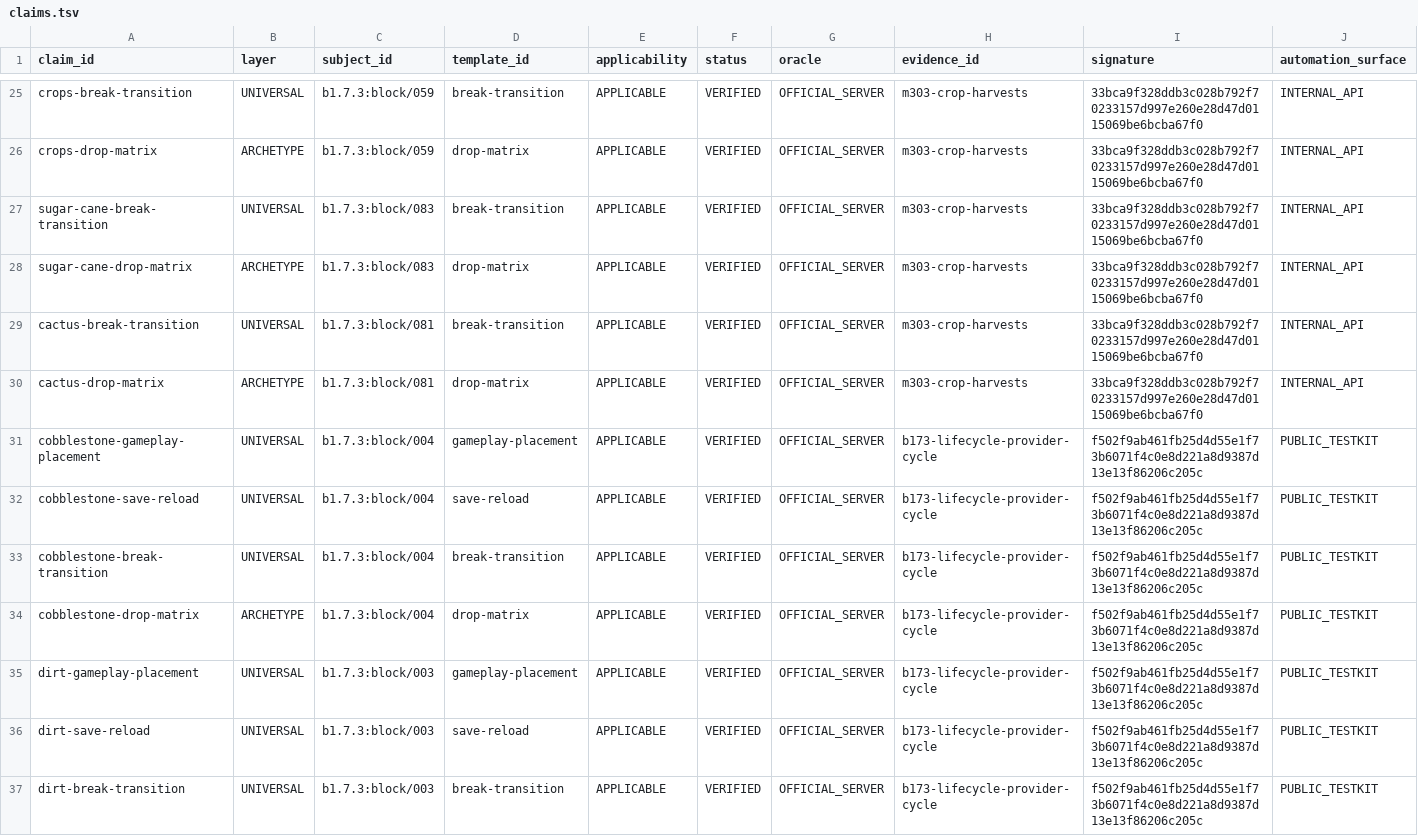
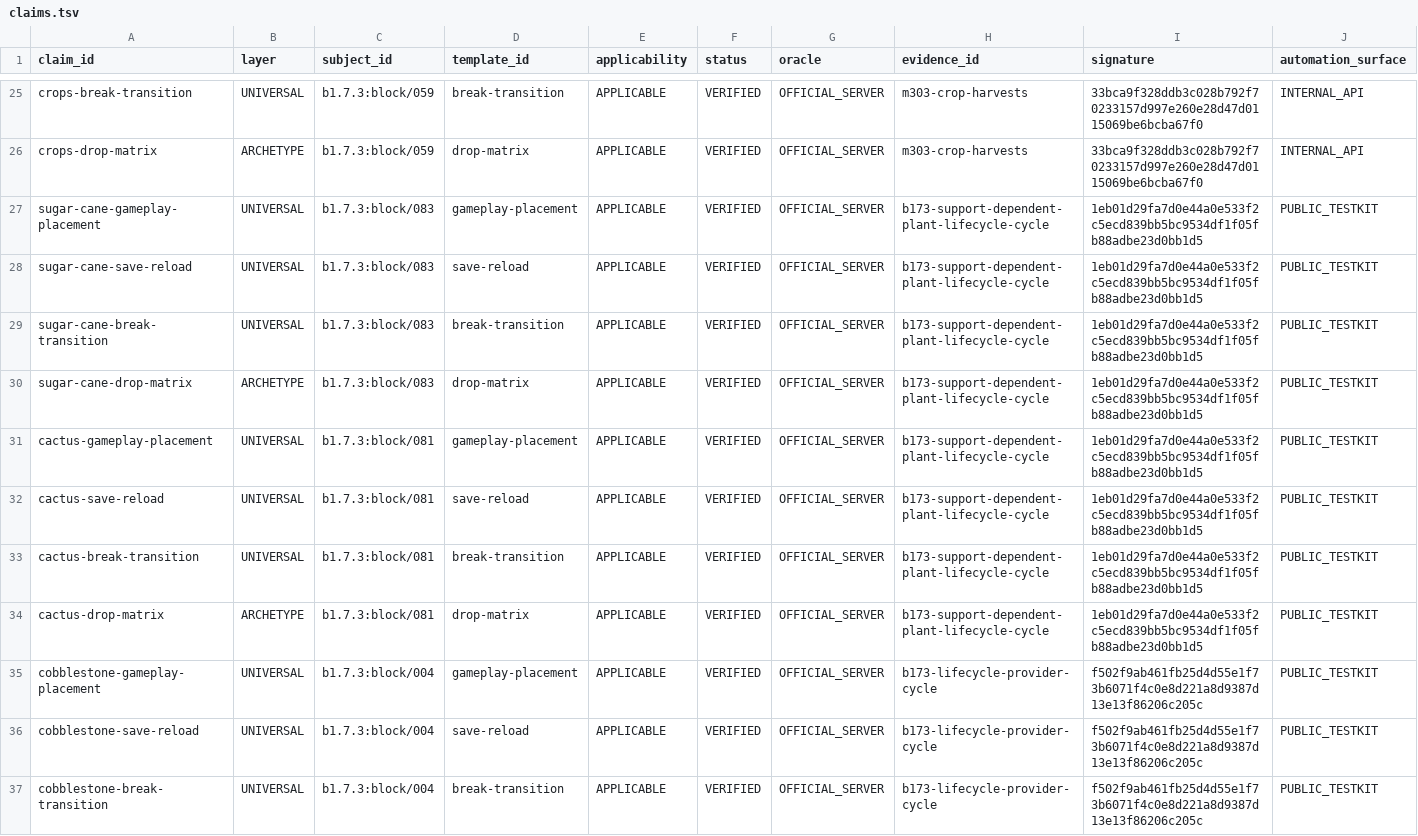
Before and after one commit to lucasrgt/Worldline, a TSV file: behavior/functional-census/b1.7.3/claims.tsv, drawn as a sheet; only a part is shown, gaps mark what is left out; the shorter side is filled out with more unchanged rows.

Commit message:
Promote support-dependent plant lifecycle claims

```diff
--- a/behavior/functional-census/b1.7.3/claims.tsv
+++ b/behavior/functional-census/b1.7.3/claims.tsv
@@ -26,6 +26,10 @@ crops-break-transition	UNIVERSAL	b1.7.3:block/059	break-transition	APPLICABLE	VE
 crops-drop-matrix	ARCHETYPE	b1.7.3:block/059	drop-matrix	APPLICABLE	VERIFIED	OFFICIAL_SERVER	m303-crop-harvests	33bca9f328ddb3c028b792f70233157d997e260e28d47d0115069be6bcba67f0	INTERNAL_API
-sugar-cane-break-transition	UNIVERSAL	b1.7.3:block/083	break-transition	APPLICABLE	VERIFIED	OFFICIAL_SERVER	m303-crop-harvests	33bca9f328ddb3c028b792f70233157d997e260e28d47d0115069be6bcba67f0	INTERNAL_API
-sugar-cane-drop-matrix	ARCHETYPE	b1.7.3:block/083	drop-matrix	APPLICABLE	VERIFIED	OFFICIAL_SERVER	m303-crop-harvests	33bca9f328ddb3c028b792f70233157d997e260e28d47d0115069be6bcba67f0	INTERNAL_API
-cactus-break-transition	UNIVERSAL	b1.7.3:block/081	break-transition	APPLICABLE	VERIFIED	OFFICIAL_SERVER	m303-crop-harvests	33bca9f328ddb3c028b792f70233157d997e260e28d47d0115069be6bcba67f0	INTERNAL_API
-cactus-drop-matrix	ARCHETYPE	b1.7.3:block/081	drop-matrix	APPLICABLE	VERIFIED	OFFICIAL_SERVER	m303-crop-harvests	33bca9f328ddb3c028b792f70233157d997e260e28d47d0115069be6bcba67f0	INTERNAL_API
+sugar-cane-gameplay-placement	UNIVERSAL	b1.7.3:block/083	gameplay-placement	APPLICABLE	VERIFIED	OFFICIAL_SERVER	b173-support-dependent-plant-lifecycle-cycle	1eb01d29fa7d0e44a0e533f2c5ecd839bb5bc9534df1f05fb88adbe23d0bb1d5	PUBLIC_TESTKIT
+sugar-cane-save-reload	UNIVERSAL	b1.7.3:block/083	save-reload	APPLICABLE	VERIFIED	OFFICIAL_SERVER	b173-support-dependent-plant-lifecycle-cycle	1eb01d29fa7d0e44a0e533f2c5ecd839bb5bc9534df1f05fb88adbe23d0bb1d5	PUBLIC_TESTKIT
+sugar-cane-break-transition	UNIVERSAL	b1.7.3:block/083	break-transition	APPLICABLE	VERIFIED	OFFICIAL_SERVER	b173-support-dependent-plant-lifecycle-cycle	1eb01d29fa7d0e44a0e533f2c5ecd839bb5bc9534df1f05fb88adbe23d0bb1d5	PUBLIC_TESTKIT
+sugar-cane-drop-matrix	ARCHETYPE	b1.7.3:block/083	drop-matrix	APPLICABLE	VERIFIED	OFFICIAL_SERVER	b173-support-dependent-plant-lifecycle-cycle	1eb01d29fa7d0e44a0e533f2c5ecd839bb5bc9534df1f05fb88adbe23d0bb1d5	PUBLIC_TESTKIT
+cactus-gameplay-placement	UNIVERSAL	b1.7.3:block/081	gameplay-placement	APPLICABLE	VERIFIED	OFFICIAL_SERVER	b173-support-dependent-plant-lifecycle-cycle	1eb01d29fa7d0e44a0e533f2c5ecd839bb5bc9534df1f05fb88adbe23d0bb1d5	PUBLIC_TESTKIT
+cactus-save-reload	UNIVERSAL	b1.7.3:block/081	save-reload	APPLICABLE	VERIFIED	OFFICIAL_SERVER	b173-support-dependent-plant-lifecycle-cycle	1eb01d29fa7d0e44a0e533f2c5ecd839bb5bc9534df1f05fb88adbe23d0bb1d5	PUBLIC_TESTKIT
+cactus-break-transition	UNIVERSAL	b1.7.3:block/081	break-transition	APPLICABLE	VERIFIED	OFFICIAL_SERVER	b173-support-dependent-plant-lifecycle-cycle	1eb01d29fa7d0e44a0e533f2c5ecd839bb5bc9534df1f05fb88adbe23d0bb1d5	PUBLIC_TESTKIT
+cactus-drop-matrix	ARCHETYPE	b1.7.3:block/081	drop-matrix	APPLICABLE	VERIFIED	OFFICIAL_SERVER	b173-support-dependent-plant-lifecycle-cycle	1eb01d29fa7d0e44a0e533f2c5ecd839bb5bc9534df1f05fb88adbe23d0bb1d5	PUBLIC_TESTKIT
 cobblestone-gameplay-placement	UNIVERSAL	b1.7.3:block/004	gameplay-placement	APPLICABLE	VERIFIED	OFFICIAL_SERVER	b173-lifecycle-provider-cycle	f502f9ab461fb25d4d55e1f73b6071f4c0e8d221a8d9387d13e13f86206c205c	PUBLIC_TESTKIT
```
Also changed, not shown: 3 other files.
